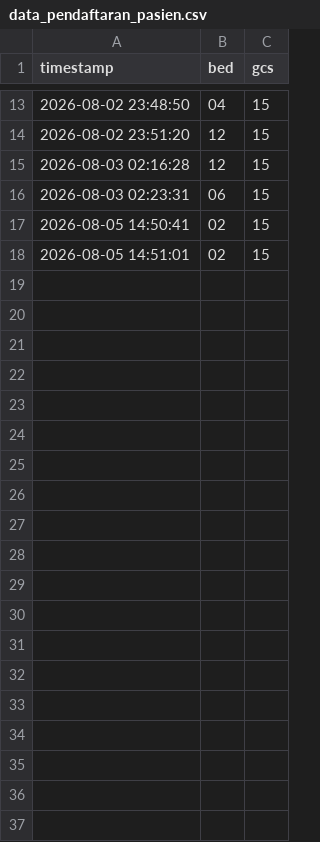
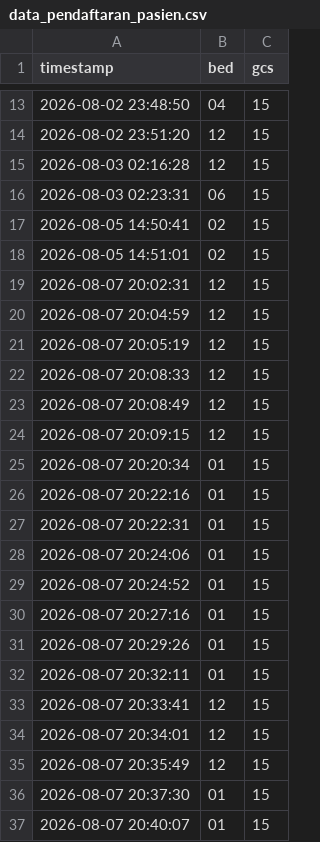
Before and after one commit to FaridAlfaruq/triago_app, a CSV file: data_pengukuran/data_pendaftaran_pasien.csv, drawn as a sheet; only a part is shown, gaps mark what is left out.

Commit message:
ini data terbaru

```diff
--- a/data_pengukuran/data_pendaftaran_pasien.csv
+++ b/data_pengukuran/data_pendaftaran_pasien.csv
@@ -18 +18,20 @@ timestamp,bed,gcs
 2026-08-05 14:51:01,02,15
+2026-08-07 20:02:31,12,15
+2026-08-07 20:04:59,12,15
+2026-08-07 20:05:19,12,15
+2026-08-07 20:08:33,12,15
+2026-08-07 20:08:49,12,15
+2026-08-07 20:09:15,12,15
+2026-08-07 20:20:34,01,15
+2026-08-07 20:22:16,01,15
+2026-08-07 20:22:31,01,15
+2026-08-07 20:24:06,01,15
+2026-08-07 20:24:52,01,15
+2026-08-07 20:27:16,01,15
+2026-08-07 20:29:26,01,15
+2026-08-07 20:32:11,01,15
+2026-08-07 20:33:41,12,15
+2026-08-07 20:34:01,12,15
+2026-08-07 20:35:49,12,15
+2026-08-07 20:37:30,01,15
+2026-08-07 20:40:07,01,15
```
Also changed, not shown: 20 other files.
